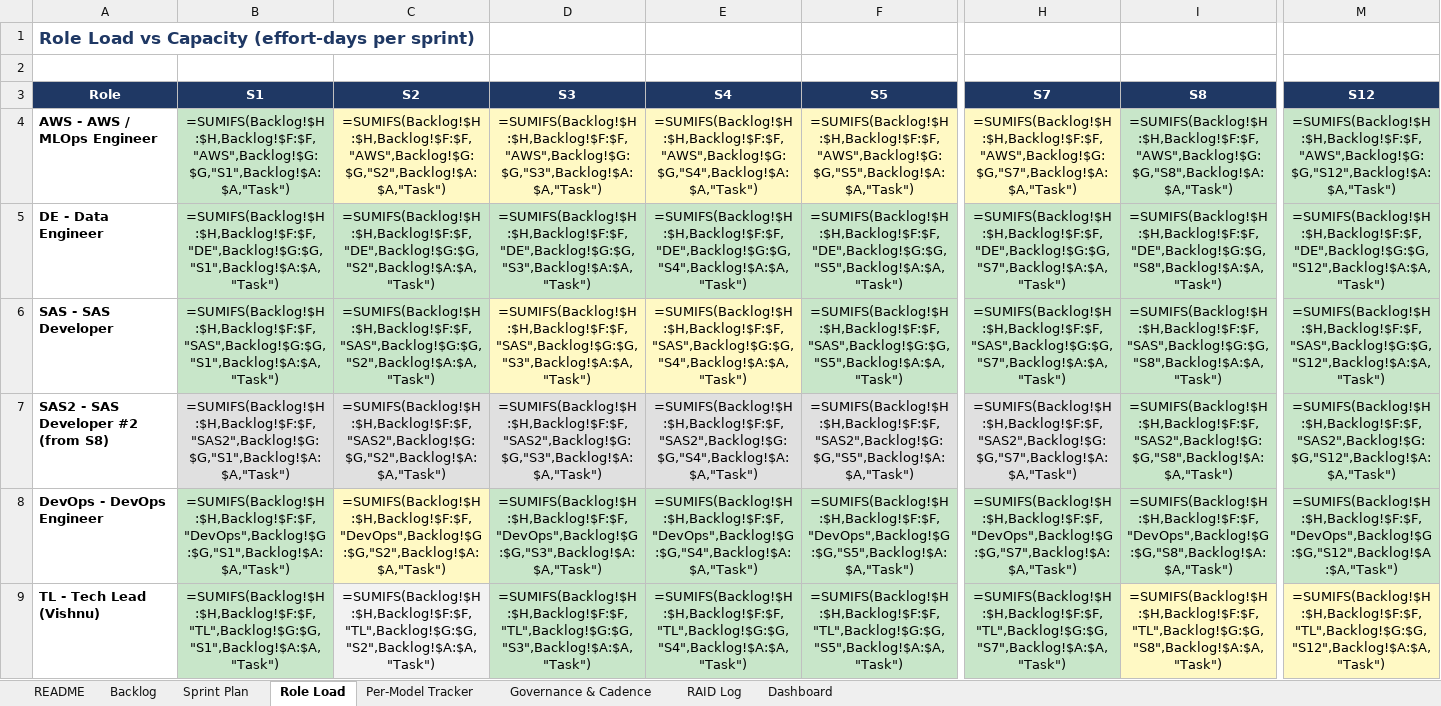
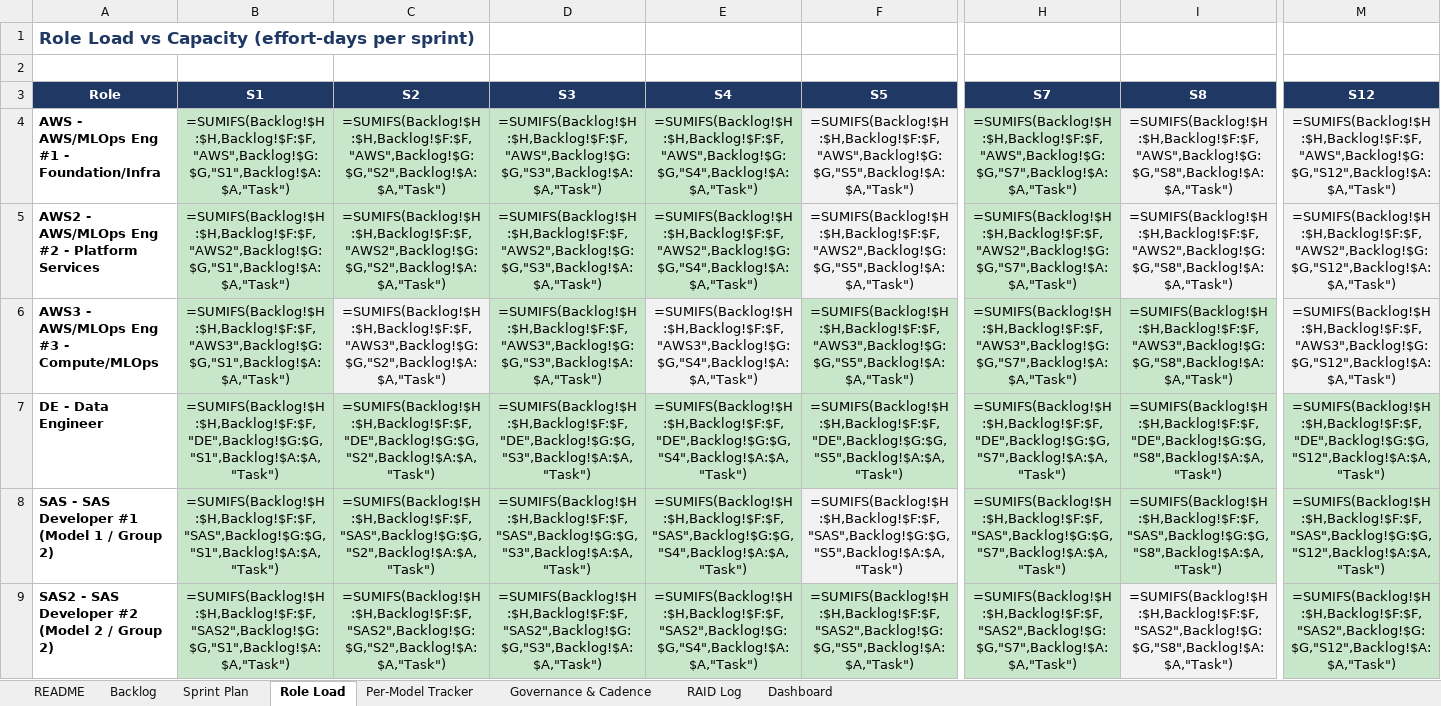
Before and after one commit to MrVish/absa-exl-platform, an Excel workbook: docs/absa-exl-agile-plan.xlsx, sheet Role Load, drawn as a sheet; only a part is shown, gaps mark what is left out; the shorter side is filled out with more unchanged rows; values as stored, in another font and other column widths than the file's, no borders; formulas without a stored value are shown as written; addresses are those after the commit; rows hold the shown columns only; the diff covers the shown part only; the diff names each change by its address in the sheet, - before the commit and + after, or states it on an @@ line.

```diff
--- a/docs/absa-exl-agile-plan.xlsx (sheet Role Load)
+++ b/docs/absa-exl-agile-plan.xlsx (sheet Role Load)
-A4 (Role): AWS - AWS / MLOps Engineer
+A4 (Role): AWS - AWS/MLOps Eng #1 - Foundation/Infra
-C4:E4 fill: #FFF9C4
+C4:E4 fill: #C8E6C9
-F4 fill: #FFF9C4
+F4 fill: #F2F2F2
-H4 fill: #FFF9C4
+H4 fill: #C8E6C9
-I4 fill: #C8E6C9
+I4 fill: #F2F2F2
-M4 fill: #C8E6C9
+M4 fill: #F2F2F2
+row 5: AWS2 - AWS/MLOps Eng #2 - Platform Services | =SUMIFS(Backlog!$H:$H,Backlog!$F:$F,"AWS2",Backlog!$G:$G,"S1",Backlog!$A:$A,"Task") | =SUMIFS(Backlog!$H:$H,Backlog!$F:$F,"AWS2",Backlog!$G:$G,"S2",Backlog!$A:$A,"Task") | =SUMIFS(Backlog!$H:$H,Backlog!$F:$F,"AWS2",Backlog!$G:$G,"S3",Backlog!$A:$A,"Task") | =SUMIFS(Backlog!$H:$H,Backlog!$F:$F,"AWS2",Backlog!$G:$G,"S4",Backlog!$A:$A,"Task") | =SUMIFS(Backlog!$H:$H,Backlog!$F:$F,"AWS2",Backlog!$G:$G,"S5",Backlog!$A:$A,"Task") | =SUMIFS(Backlog!$H:$H,Backlog!$F:$F,"AWS2",Backlog!$G:$G,"S7",Backlog!$A:$A,"Task") | =SUMIFS(Backlog!$H:$H,Backlog!$F:$F,"AWS2",Backlog!$G:$G,"S8",Backlog!$A:$A,"Task") | =SUMIFS(Backlog!$H:$H,Backlog!$F:$F,"AWS2",Backlog!$G:$G,"S12",Backlog!$A:$A,"Task")
+row 6: AWS3 - AWS/MLOps Eng #3 - Compute/MLOps | =SUMIFS(Backlog!$H:$H,Backlog!$F:$F,"AWS3",Backlog!$G:$G,"S1",Backlog!$A:$A,"Task") | =SUMIFS(Backlog!$H:$H,Backlog!$F:$F,"AWS3",Backlog!$G:$G,"S2",Backlog!$A:$A,"Task") | =SUMIFS(Backlog!$H:$H,Backlog!$F:$F,"AWS3",Backlog!$G:$G,"S3",Backlog!$A:$A,"Task") | =SUMIFS(Backlog!$H:$H,Backlog!$F:$F,"AWS3",Backlog!$G:$G,"S4",Backlog!$A:$A,"Task") | =SUMIFS(Backlog!$H:$H,Backlog!$F:$F,"AWS3",Backlog!$G:$G,"S5",Backlog!$A:$A,"Task") | =SUMIFS(Backlog!$H:$H,Backlog!$F:$F,"AWS3",Backlog!$G:$G,"S7",Backlog!$A:$A,"Task") | =SUMIFS(Backlog!$H:$H,Backlog!$F:$F,"AWS3",Backlog!$G:$G,"S8",Backlog!$A:$A,"Task") | =SUMIFS(Backlog!$H:$H,Backlog!$F:$F,"AWS3",Backlog!$G:$G,"S12",Backlog!$A:$A,"Task")
-A8 (Role): SAS - SAS Developer
+A8 (Role): SAS - SAS Developer #1 (Model 1 / Group 2)
-D8:E8 fill: #FFF9C4
+D8:E8 fill: #C8E6C9
-F8 fill: #C8E6C9
+F8 fill: #F2F2F2
-A9 (Role): SAS2 - SAS Developer #2 (from S8)
+A9 (Role): SAS2 - SAS Developer #2 (Model 2 / Group 2)
-I9 fill: #C8E6C9
+I9 fill: #F2F2F2
```
Also changed, not shown: 1 added row and 1 edited cell elsewhere in this sheet, sheet Backlog, sheet Sprint Plan, sheet RAID Log, sheet README, sheet Dashboard, sheet Per-Model Tracker, 1 more sheet, 1 other file.
